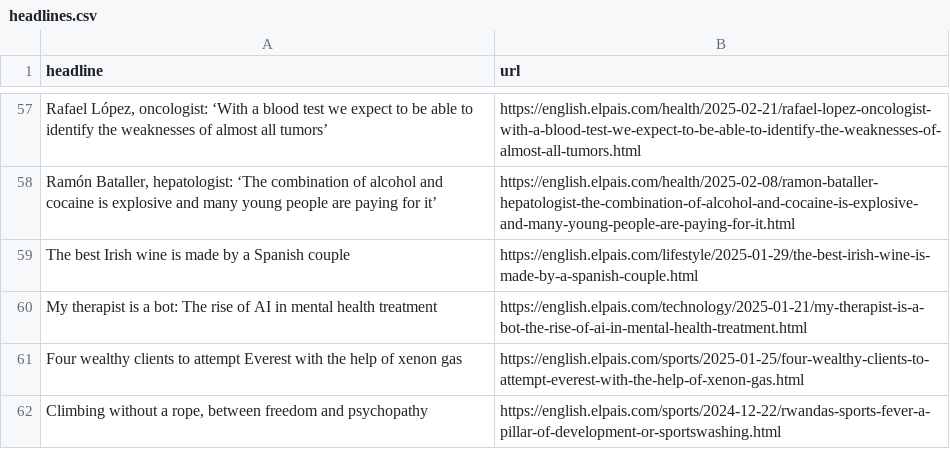
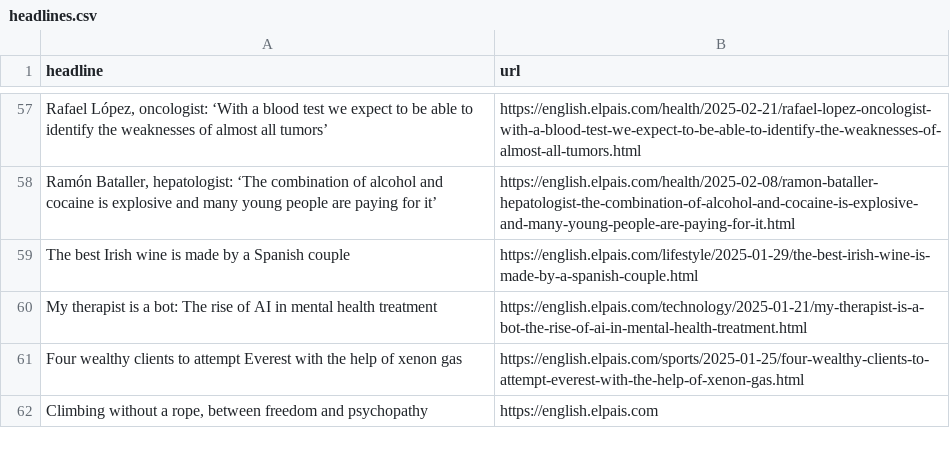
Before and after one commit to cmgsalazar/el-pais-autoscraper, a CSV file: headlines.csv, drawn as a sheet; only a part is shown, gaps mark what is left out.

```diff
--- a/headlines.csv
+++ b/headlines.csv
@@ -62,2 +62,2 @@ My therapist is a bot: The rise of AI in mental health treatment,https://english
 Four wealthy clients to attempt Everest with the help of xenon gas,https://english.elpais.com/sports/2025-01-25/four-wealthy-clients-to-attempt-everest-with-the-help-of-xenon-gas.html
-"Climbing without a rope, between freedom and psychopathy",https://english.elpais.com/sports/2024-12-22/rwandas-sports-fever-a-pillar-of-development-or-sportswashing.html
+"Climbing without a rope, between freedom and psychopathy",https://english.elpais.com
```
